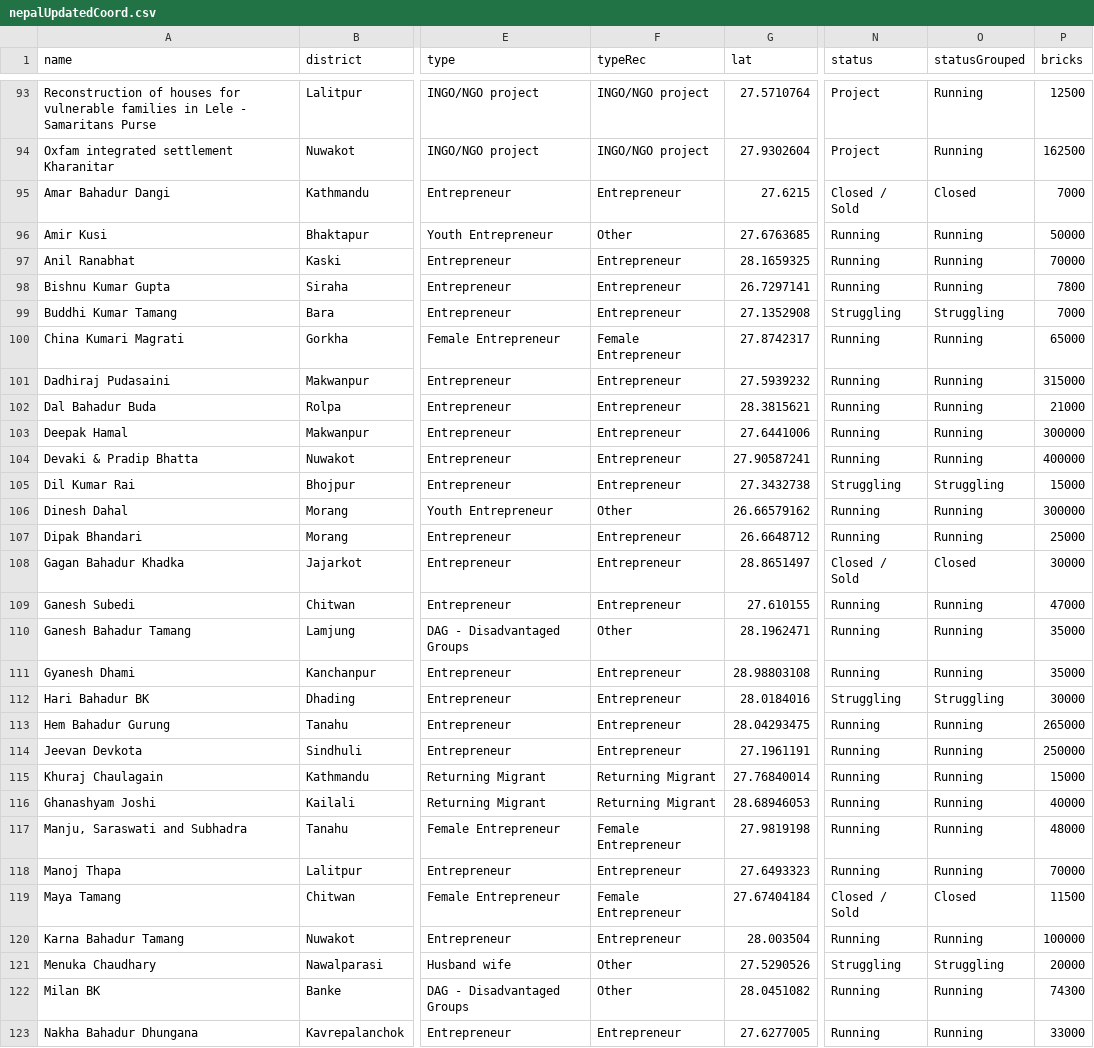
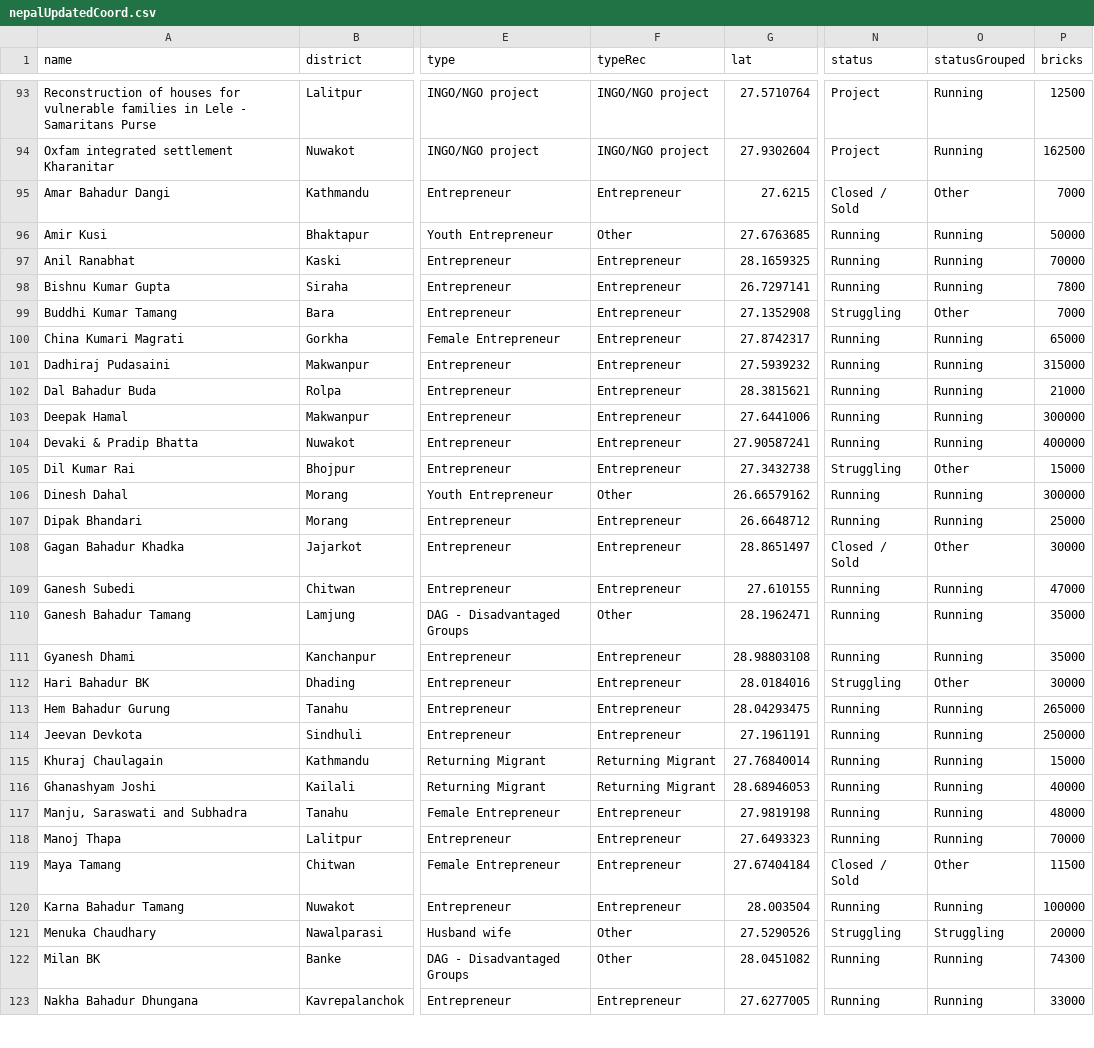
Before and after one commit to mashfedorova/build-up-nepal, a CSV file: public/data/nepalUpdatedCoord.csv, drawn as a sheet; only a part is shown, gaps mark what is left out; the diff covers the shown part only; the diff names each change by its address in the sheet, - before the commit and + after, or states it on an @@ line.

```diff
--- a/public/data/nepalUpdatedCoord.csv
+++ b/public/data/nepalUpdatedCoord.csv
-O95 (statusGrouped): Closed
+O95 (statusGrouped): Other
-O99 (statusGrouped): Struggling
+O99 (statusGrouped): Other
-F100 (typeRec): Female Entrepreneur
+F100 (typeRec): Entrepreneur
-O105 (statusGrouped): Struggling
+O105 (statusGrouped): Other
-O108 (statusGrouped): Closed
+O108 (statusGrouped): Other
-O112 (statusGrouped): Struggling
+O112 (statusGrouped): Other
-F117 (typeRec): Female Entrepreneur
+F117 (typeRec): Entrepreneur
-F119 (typeRec): Female Entrepreneur
+F119 (typeRec): Entrepreneur
-O119 (statusGrouped): Closed
+O119 (statusGrouped): Other
```
Also changed, not shown: 47 edited cells elsewhere in this file, 9 other files.
